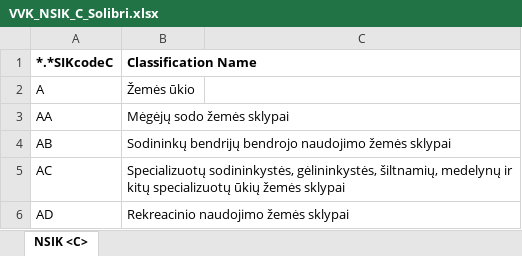
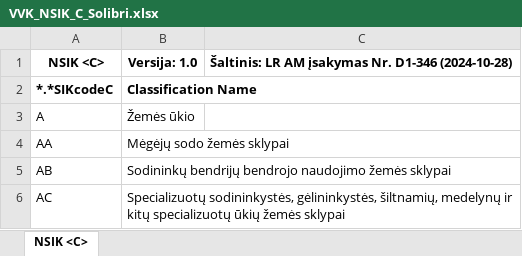
Before and after one commit to VVK-BIM/NSIK-klasifikatorius, an Excel workbook: Solibri/VVK_NSIK_C_Solibri.xlsx, sheet NSIK <C>, drawn as a sheet; only a part is shown; the shorter side is filled out with more unchanged rows; values as stored, in another font and other column widths than the file's, no borders; the diff names each change by its address in the sheet, - before the commit and + after, or states it on an @@ line.

```diff
--- a/Solibri/VVK_NSIK_C_Solibri.xlsx (sheet NSIK <C>)
+++ b/Solibri/VVK_NSIK_C_Solibri.xlsx (sheet NSIK <C>)
+row 1: NSIK <C> | Versija: 1.0 | Šaltinis: LR AM įsakymas Nr. D1-346 (2024-10-28)
```
Also changed, not shown: Solibri/VVK_NSIK_B_Solibri.xlsx, Solibri/VVK_NSIK_E_Solibri.xlsx, 3 other files.
